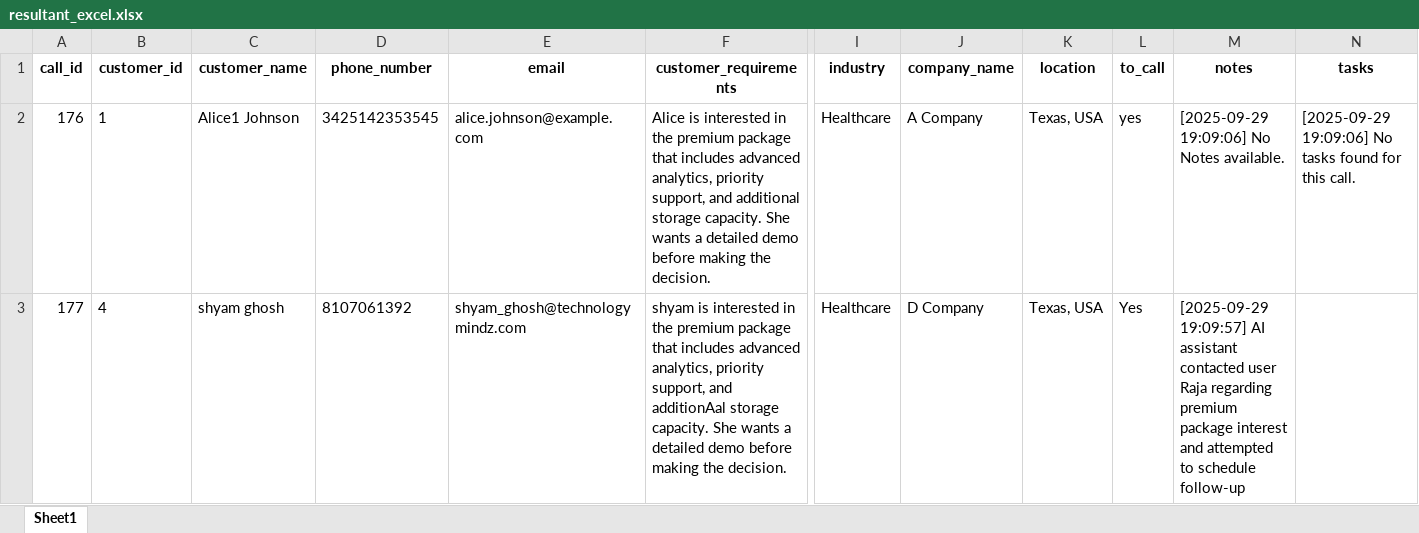
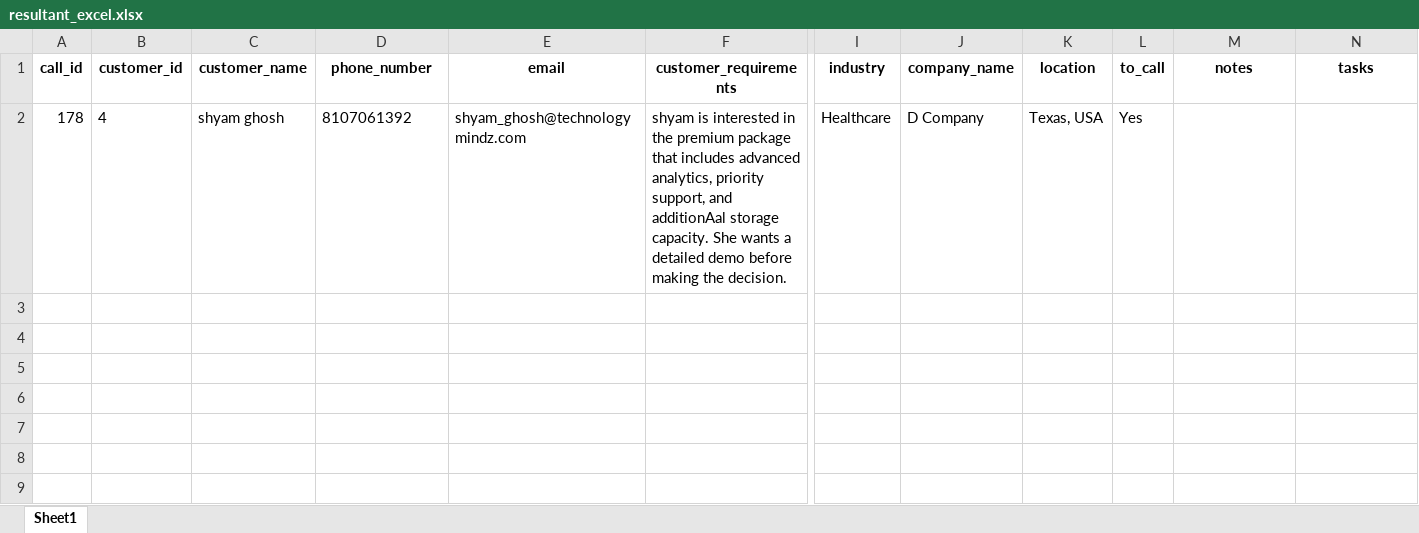
Before and after one commit to Technology-Mindz-AI/AI-SDR-Excel-Version, an Excel workbook: resultant_excel.xlsx, sheet Sheet1, drawn as a sheet; only a part is shown, gaps mark what is left out; values as stored, in another font and other column widths than the file's, no borders; removed rows and columns are numbered as before the commit, all else as after; rows hold the shown columns only; the diff names each change by its address in the sheet, - before the commit and + after, or states it on an @@ line.

Commit message:
remove notes from the llm prompt

```diff
--- a/resultant_excel.xlsx (sheet Sheet1)
+++ b/resultant_excel.xlsx (sheet Sheet1)
-row 2: 176 | 1 | Alice1 Johnson | 3425142353545 | alice.johnson@example.com | Alice is interested in the premium package that includes advanced analytics, priority support, and additional storage capacity. She wants a detailed demo before making the decision. | Healthcare | A Company | Texas, USA | yes | [2025-09-29 19:09:06] No Notes available. | [2025-09-29 19:09:06] No tasks found for this call.
-A2 (call_id): 177
+A2 (call_id): 178
-M2 (notes): [2025-09-29 19:09:57] AI assistant contacted user Raja regarding premium package interest and attempted to schedule follow-up
+M2 (notes): (empty)
```
Also changed, not shown: temp_upload.xlsx, 3 other files.
